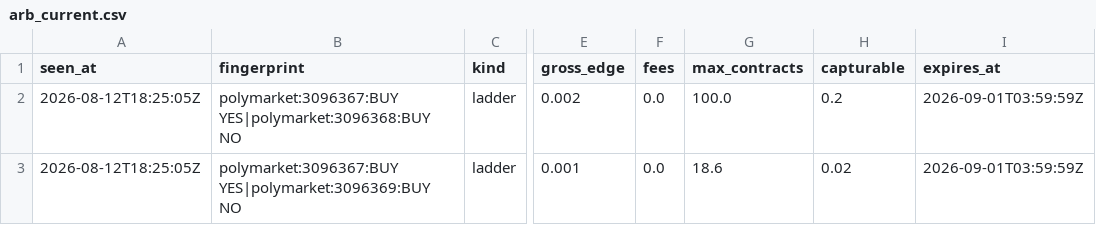
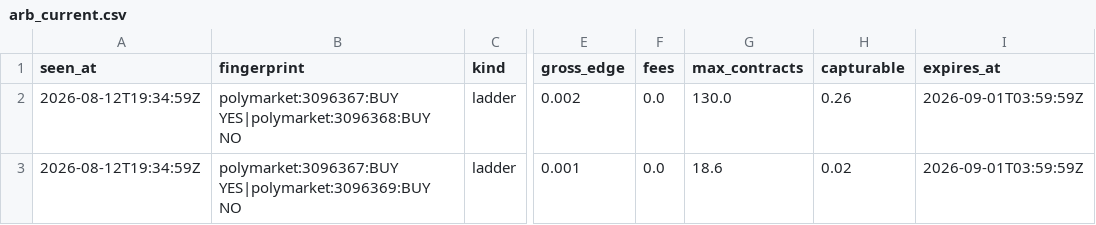
Before and after one commit to IshaanSrivastava1/markets-dashboard, a CSV file: data/arb_current.csv, drawn as a sheet; only a part is shown, gaps mark what is left out; the diff names each change by its address in the sheet, - before the commit and + after, or states it on an @@ line.

```diff
--- a/data/arb_current.csv
+++ b/data/arb_current.csv
-A2:A3 (seen_at): 2026-08-12T18:25:05Z
+A2:A3 (seen_at): 2026-08-12T19:34:59Z
-G2 (max_contracts): 100.0
+G2 (max_contracts): 130.0
-H2 (capturable): 0.2
+H2 (capturable): 0.26
```
Also changed, not shown: 1 other file.
